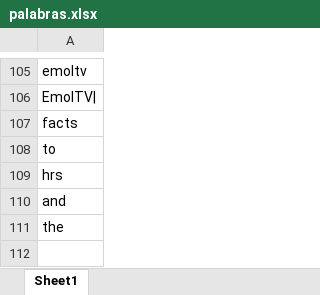
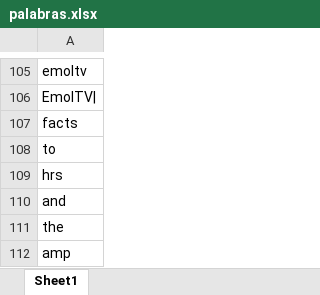
Before and after one commit to Sud-Austral/ds_insumos_wordcloud, an Excel workbook: palabras.xlsx, sheet Sheet1, drawn as a sheet; only a part is shown, gaps mark what is left out; values as stored, in another font and other column widths than the file's, no borders; the diff names each change by its address in the sheet, - before the commit and + after, or states it on an @@ line.

Commit message:
Update palabras.xlsx

```diff
--- a/palabras.xlsx (sheet Sheet1)
+++ b/palabras.xlsx (sheet Sheet1)
+row 112: amp
```
